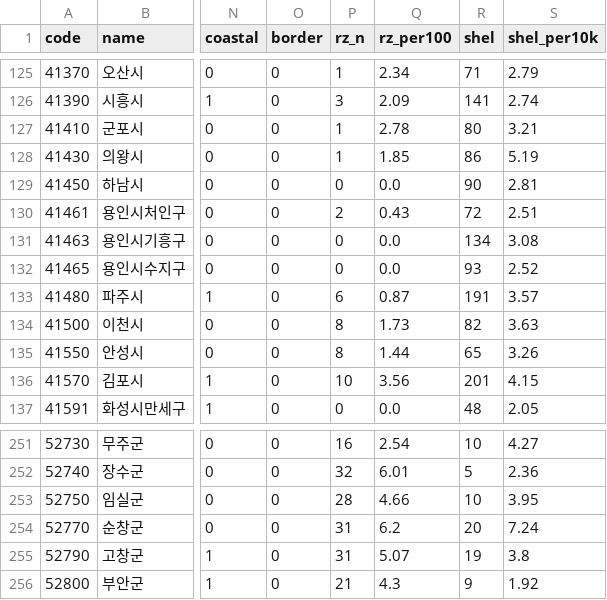
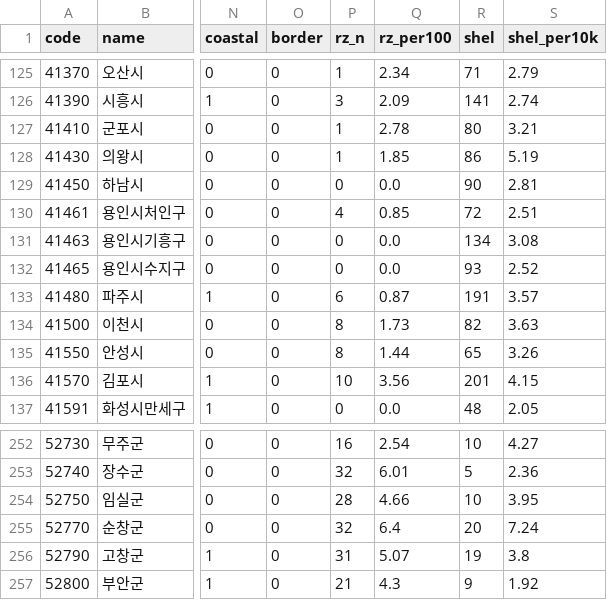
Before and after one commit to 5-Jihwan/aidpage, a CSV file: docs/lib/sgg_typology_explore_20260903.csv, drawn as a sheet; only a part is shown, gaps mark what is left out; addresses are those after the commit; the diff covers the shown part only; the diff names each change by its address in the sheet, - before the commit and + after, or states it on an @@ line.

```diff
--- a/docs/lib/sgg_typology_explore_20260903.csv
+++ b/docs/lib/sgg_typology_explore_20260903.csv
-P130 (rz_n): 2
+P130 (rz_n): 4
-Q130 (rz_per100): 0.43
+Q130 (rz_per100): 0.85
-P255 (rz_n): 31
+P255 (rz_n): 32
-Q255 (rz_per100): 6.2
+Q255 (rz_per100): 6.4
```
Also changed, not shown: 1 added row and 36 edited cells elsewhere in this file, 13 other files.
